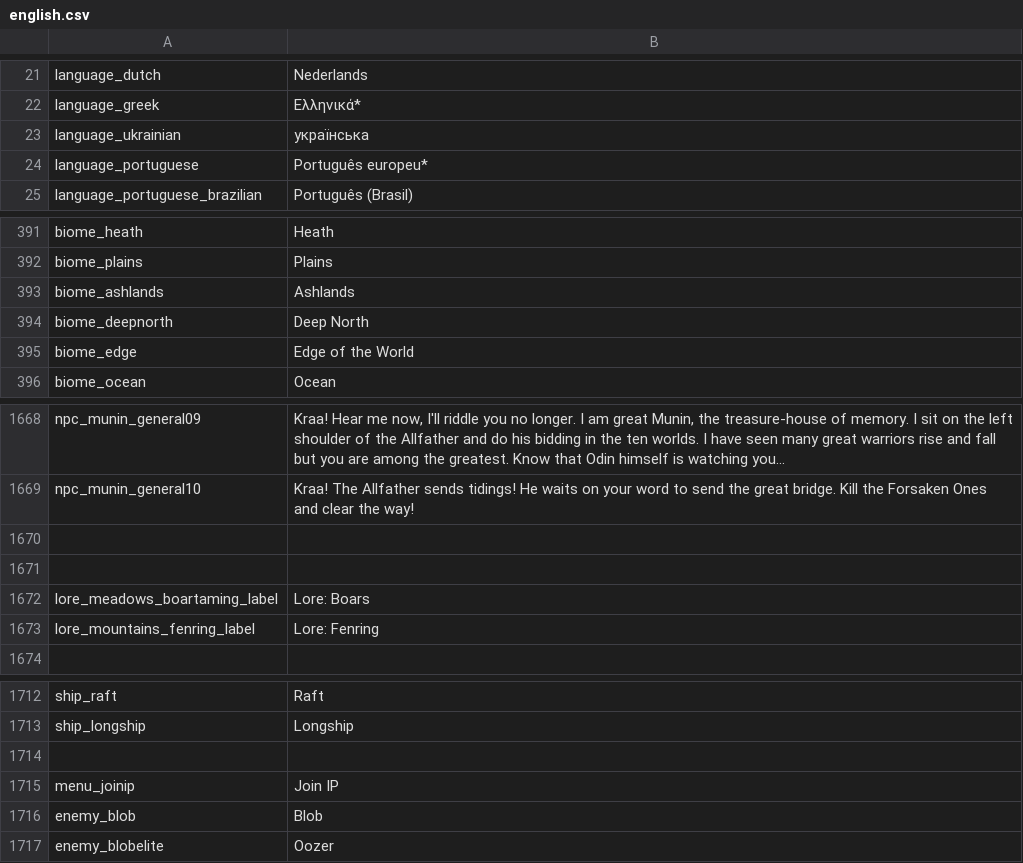
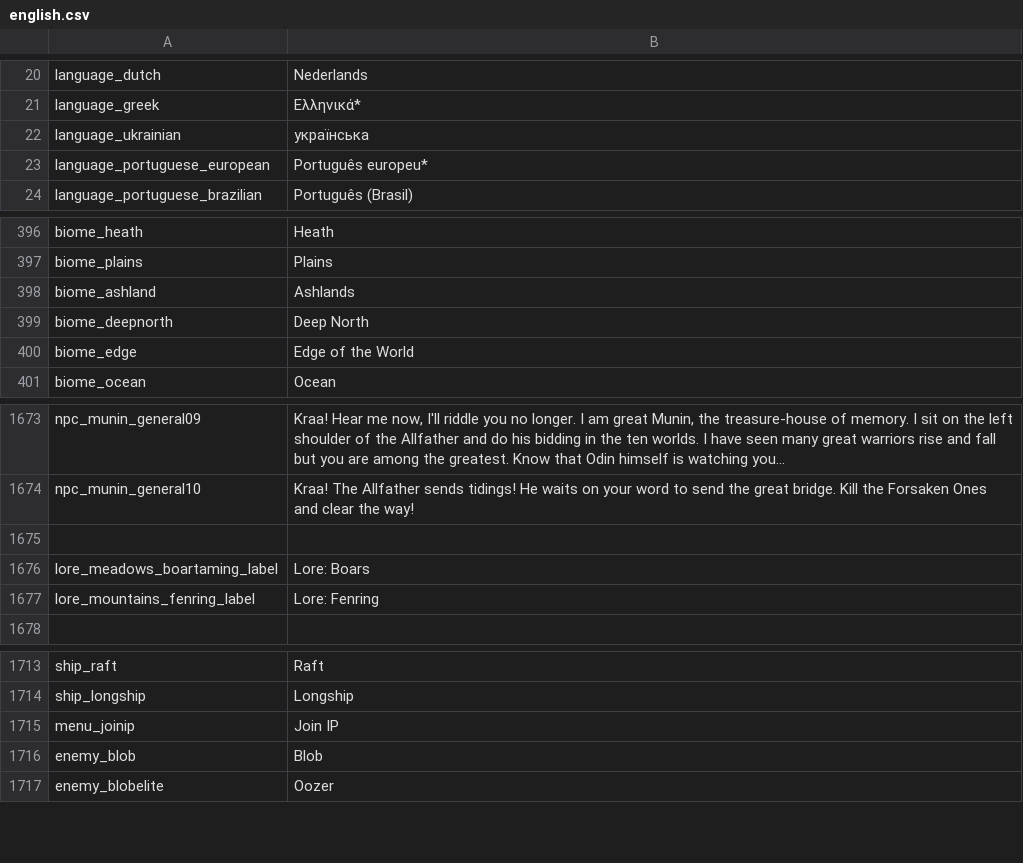
Before and after one commit to codebayin/Valheim.zh_TW, a CSV file: original_text/english.csv, drawn as a sheet; only a part is shown, gaps mark what is left out; the diff covers the shown part only.

```diff
--- a/original_text/english.csv
+++ b/original_text/english.csv
@@ -23,3 +22,3 @@ language_greek,Ελληνικά*
 language_ukrainian,українська
-language_portuguese,Português europeu*
+language_portuguese_european,Português europeu*
 language_portuguese_brazilian,Português (Brasil)
@@ -392,3 +397,3 @@ biome_heath,Heath
 biome_plains,Plains
-biome_ashlands,Ashlands
+biome_ashland,Ashlands
 biome_deepnorth,Deep North
@@ -1836,3 +1841,2 @@ npc_munin_general10,Kraa! The Allfather sends tidings! He waits on your word to
 ,
-,
 lore_meadows_boartaming_label,Lore: Boars
@@ -1879,3 +1880,2 @@ ship_raft,Raft
 ship_longship,Longship
-,
 menu_joinip,Join IP
```
Also changed, not shown: 2 added rows, 4 removed rows, 6 moved rows and 1 edited cell elsewhere in this file, 1 other file.
